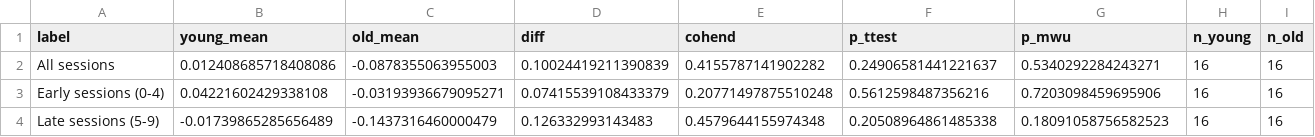
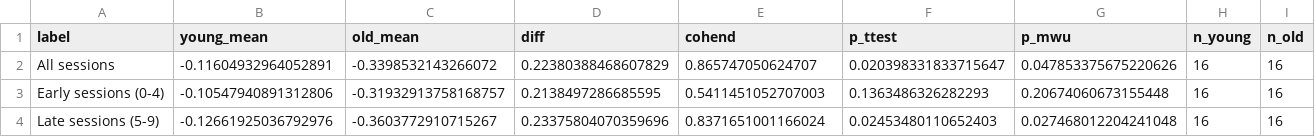
Before and after one commit to mastroK/myrepo, a CSV file: outputs/phase1_kappa_comparison.csv, drawn as a sheet.

```diff
--- a/outputs/phase1_kappa_comparison.csv
+++ b/outputs/phase1_kappa_comparison.csv
@@ -1,4 +1,4 @@
 label,young_mean,old_mean,diff,cohend,p_ttest,p_mwu,n_young,n_old
-All sessions,0.012408685718408086,-0.0878355063955003,0.10024419211390839,0.4155787141902282,0.24906581441221637,0.5340292284243271,16,16
-Early sessions (0-4),0.04221602429338108,-0.03193936679095271,0.07415539108433379,0.20771497875510248,0.5612598487356216,0.7203098459695906,16,16
-Late sessions (5-9),-0.01739865285656489,-0.1437316460000479,0.126332993143483,0.4579644155974348,0.20508964861485338,0.18091058756582523,16,16
+All sessions,-0.11604932964052891,-0.3398532143266072,0.22380388468607829,0.865747050624707,0.020398331833715647,0.047853375675220626,16,16
+Early sessions (0-4),-0.10547940891312806,-0.31932913758168757,0.2138497286685595,0.5411451052707003,0.1363486326282293,0.20674060673155448,16,16
+Late sessions (5-9),-0.12661925036792976,-0.3603772910715267,0.23375804070359696,0.8371651001166024,0.02453480110652403,0.027468012204241048,16,16
```
Also changed, not shown: outputs/phase1_session_fits_old.csv, outputs/phase1_session_fits_young.csv, 3 other files.
